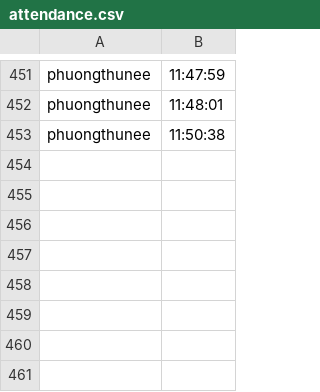
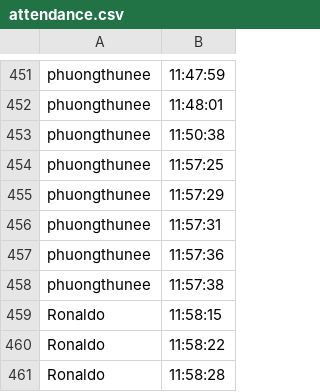
Before and after one commit to phuongthunee/Face-Recognition-in-Real-time, a CSV file: attendance.csv, drawn as a sheet; only a part is shown, gaps mark what is left out; the diff names each change by its address in the sheet, - before the commit and + after, or states it on an @@ line.

```diff
--- a/attendance.csv
+++ b/attendance.csv
+row 454: phuongthunee | 11:57:25
+row 455: phuongthunee | 11:57:29
+row 456: phuongthunee | 11:57:31
+row 457: phuongthunee | 11:57:36
+row 458: phuongthunee | 11:57:38
+row 459: Ronaldo | 11:58:15
+row 460: Ronaldo | 11:58:22
+row 461: Ronaldo | 11:58:28
```
Also changed, not shown: 1 other file.
